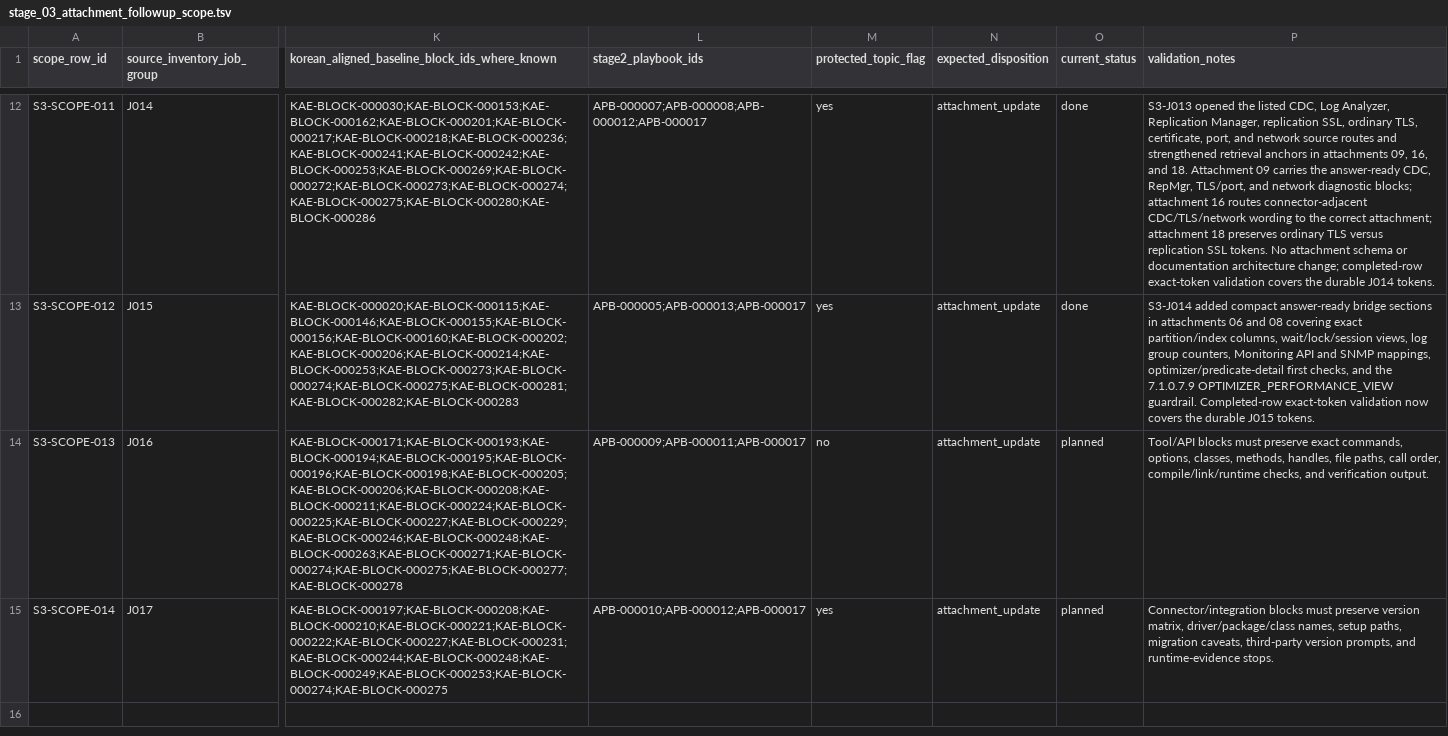
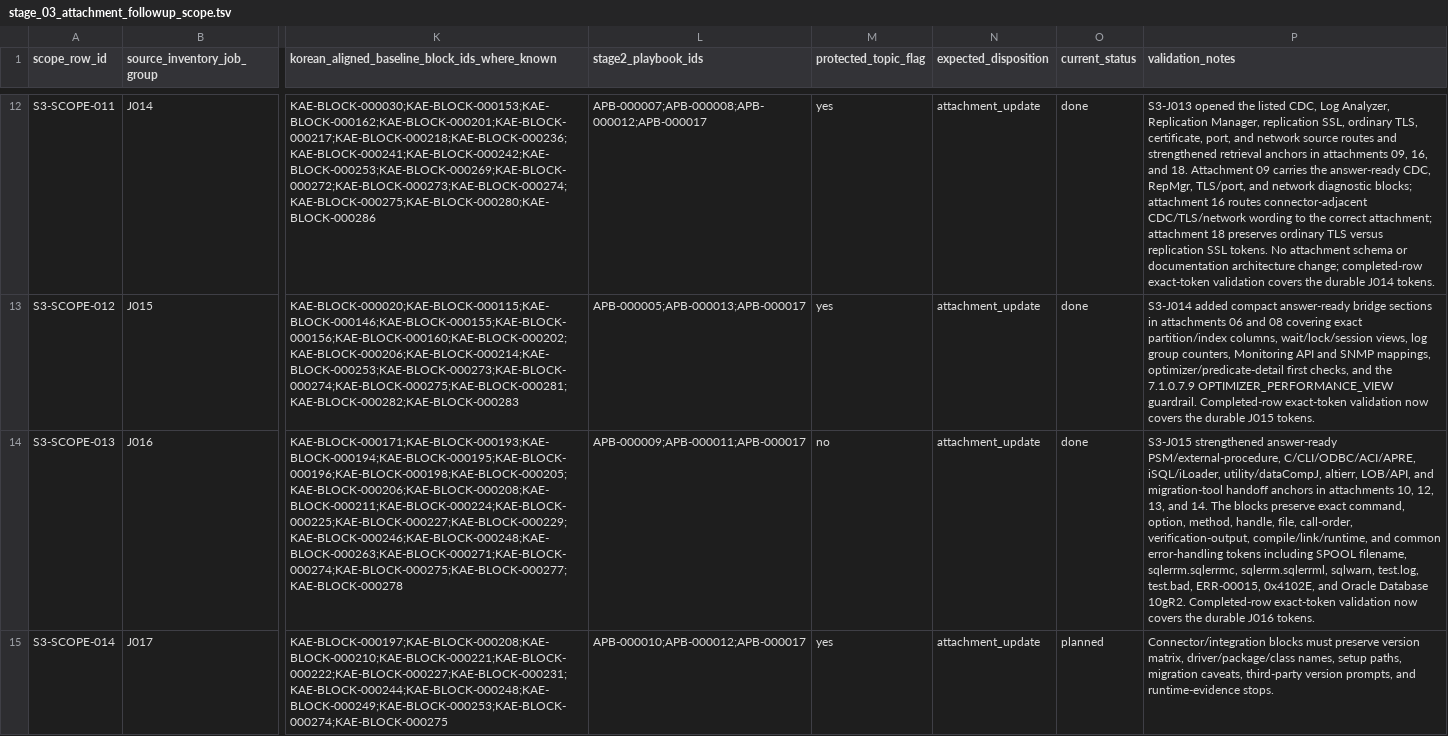
Before and after one commit to et16kr/AltibaseDocuments, a TSV file: GPTs/reports/stage_03_attachment_followup_scope.tsv, drawn as a sheet; only a part is shown, gaps mark what is left out; the diff names each change by its address in the sheet, - before the commit and + after, or states it on an @@ line.

Commit message:
stage3: update client tools attachments

```diff
--- a/GPTs/reports/stage_03_attachment_followup_scope.tsv
+++ b/GPTs/reports/stage_03_attachment_followup_scope.tsv
-O14 (current_status): planned
+O14 (current_status): done
-P14 (validation_notes): Tool/API blocks must preserve exact commands, options, classes, methods, handles, file paths, call order, compile/link/runtime checks, and verification output.
+P14 (validation_notes): S3-J015 strengthened answer-ready PSM/external-procedure, C/CLI/ODBC/ACI/APRE, iSQL/iLoader, utility/dataCompJ, altierr, LOB/API, and migration-tool handoff anchors in attachments 10, 12, 13, and 14. The blocks preserve exact command, option, method, handle, file, call-order, verification-output, compile/link/runtime, and common error-handling tokens including SPOOL filename, sqlerrm.sqlerrmc, sqlerrm.sqlerrml, sqlwarn, test.log, test.bad, ERR-00015, 0x4102E, and Oracle Database 10gR2. Completed-row exact-token validation now covers the durable J016 tokens.
```
Also changed, not shown: 5 other files.
